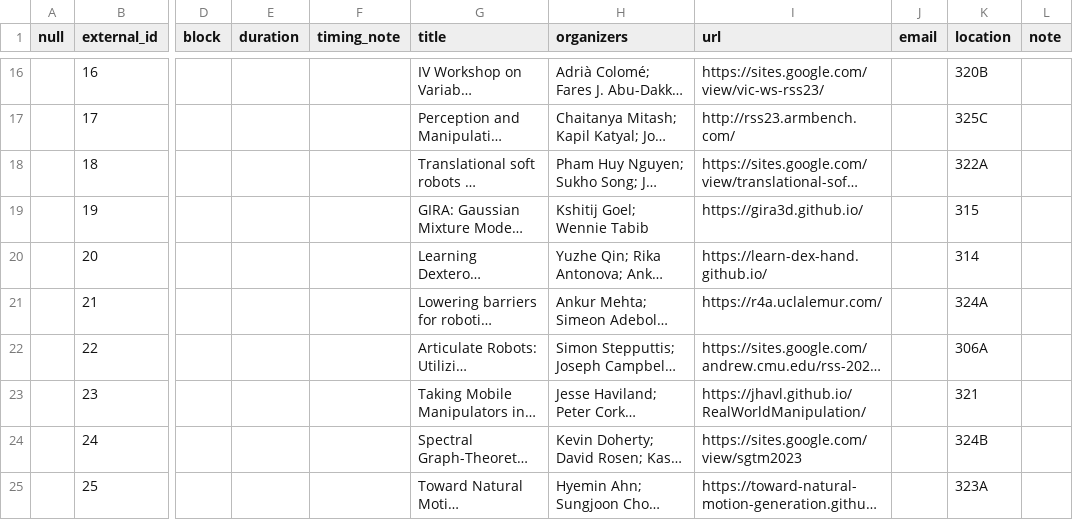
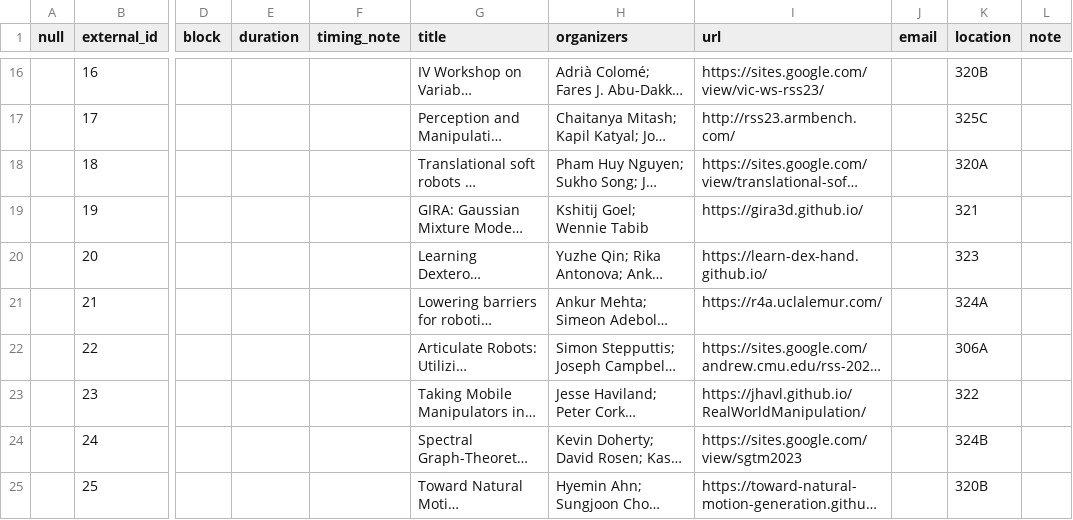
Before and after one commit to rss2023/web-prod, a CSV file: _data/workshops.csv, drawn as a sheet; only a part is shown, gaps mark what is left out; long unchanged cells end in …; the diff names each change by its address in the sheet, - before the commit and + after, or states it on an @@ line.

```diff
--- a/_data/workshops.csv
+++ b/_data/workshops.csv
-K18 (location): 322A
+K18 (location): 320A
-K19 (location): 315
+K19 (location): 321
-K20 (location): 314
+K20 (location): 323
-K23 (location): 321
+K23 (location): 322
-K25 (location): 323A
+K25 (location): 320B
```
Also changed, not shown: 1 other file.
